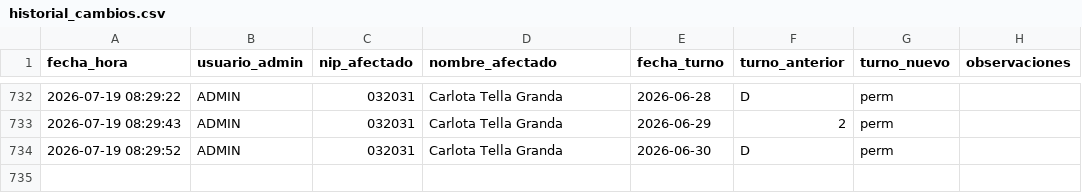
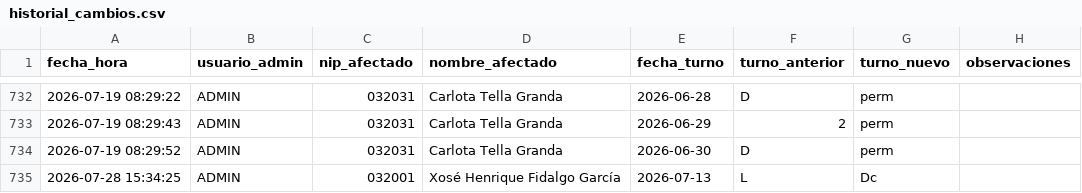
Before and after one commit to samuelfdezp-rgb/Cuadrante-2026, a CSV file: historial_cambios.csv, drawn as a sheet; only a part is shown, gaps mark what is left out; the diff names each change by its address in the sheet, - before the commit and + after, or states it on an @@ line.

Commit message:
Actualiza historial_cambios.csv

```diff
--- a/historial_cambios.csv
+++ b/historial_cambios.csv
+row 735: 2026-07-28 15:34:25 | ADMIN | 032001 | Xosé Henrique Fidalgo García | 2026-07-13 | L | Dc
```
